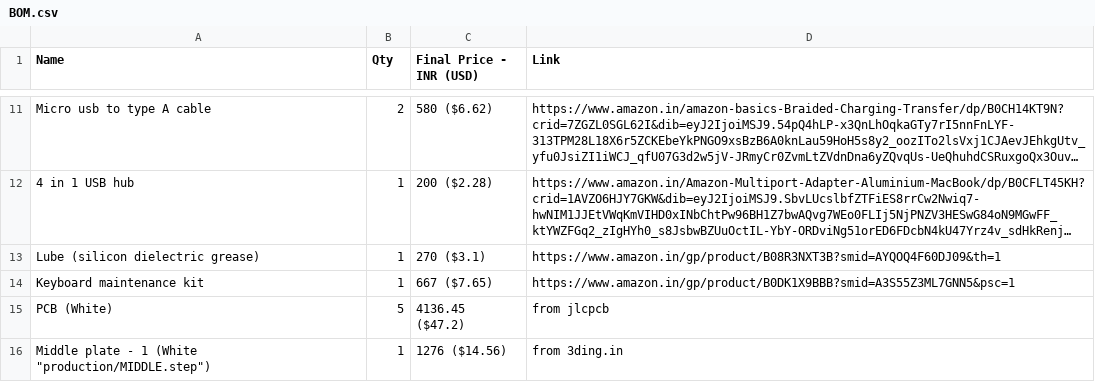
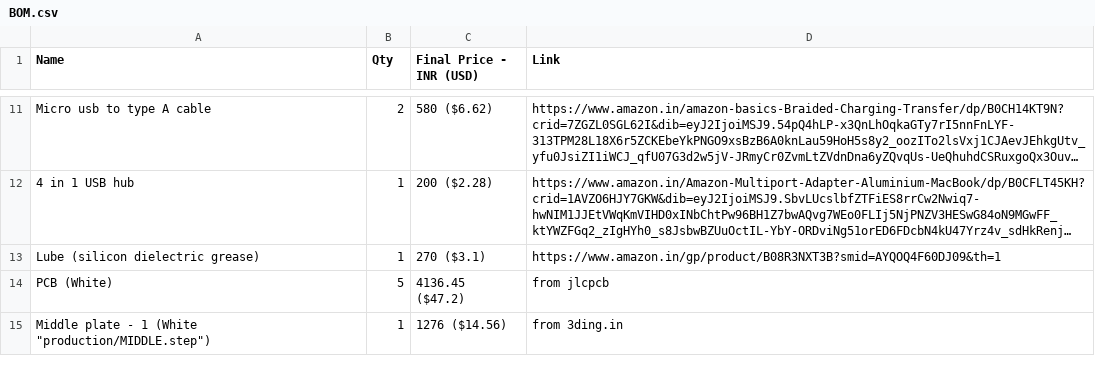
Before and after one commit to Midaah-r/keyboard, a CSV file: BOM/BOM.csv, drawn as a sheet; only a part is shown, gaps mark what is left out; long unchanged cells end in …; the diff names each change by its address in the sheet, - before the commit and + after, or states it on an @@ line.

```diff
--- a/BOM/BOM.csv
+++ b/BOM/BOM.csv
-row 14: Keyboard maintenance kit | 1 | 667 ($7.65) | https://www.amazon.in/gp/product/B0DK1X9BBB?smid=A3S55Z3ML7GNN5&psc=1
```
Also changed, not shown: 1 other file.
